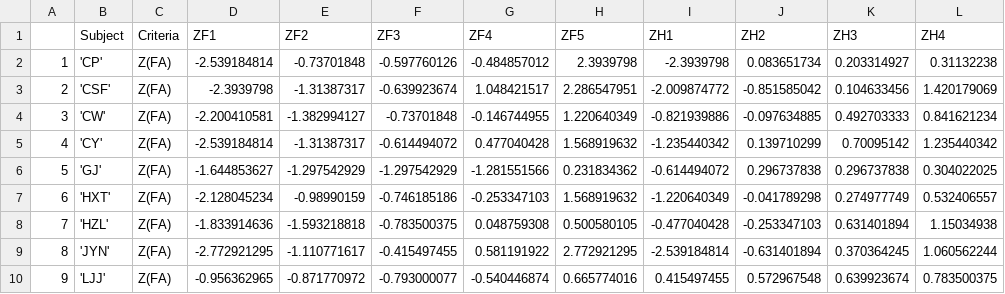
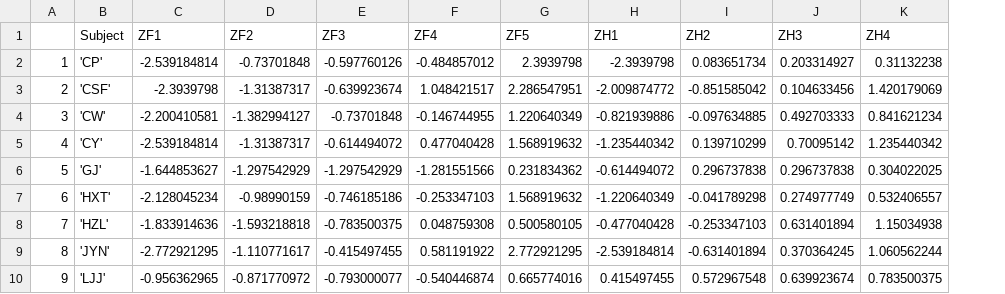
Before and after one commit to alexxyu/decision-modeling, a CSV file: data_8degree.csv, drawn as a sheet; only a part is shown; the diff names each change by its address in the sheet, - before the commit and + after, or states it on an @@ line.

Commit message:
Reformatted raw data

```diff
--- a/data_8degree.csv
+++ b/data_8degree.csv
-column C (Criteria), rows 2-10: all Z(FA)
```
